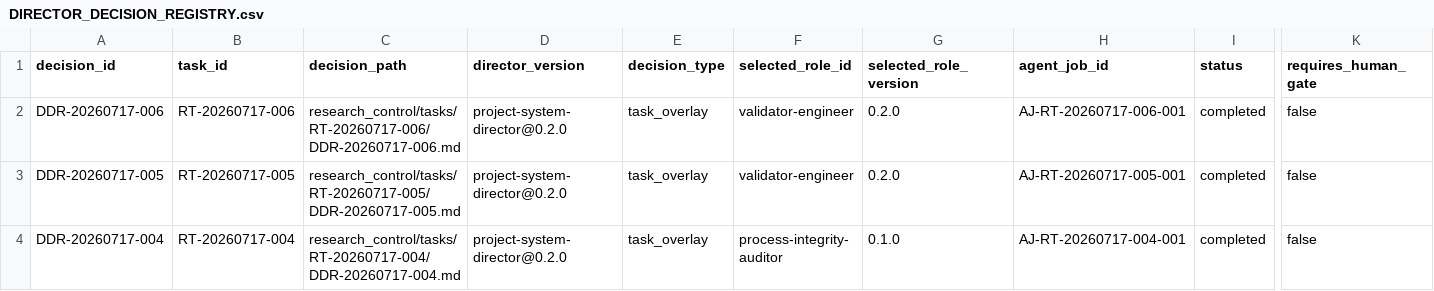
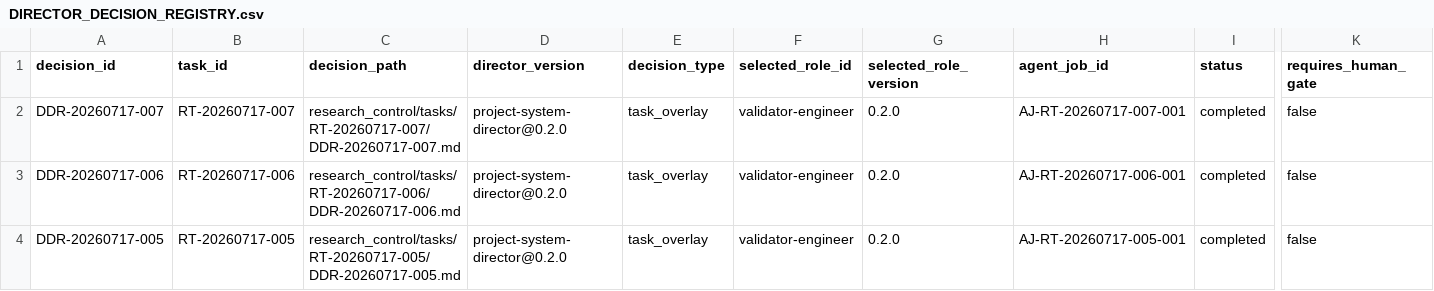
Before and after one commit to AngryOwlAI/The-AEther-Flow, a CSV file: registries/DIRECTOR_DECISION_REGISTRY.csv, drawn as a sheet; only a part is shown, gaps mark what is left out; the shorter side is filled out with more unchanged rows; rows hold the shown columns only; the diff names each change by its address in the sheet, - before the commit and + after, or states it on an @@ line.

Commit message:
Research control: RT-20260717-007 validator-engineer@0.2.0--RT-20260717-007 completion
Decision: DDR-20260717-007

AgentJob: AJ-RT-20260717-007-001

Handoff:

Summary: P8-T03 internal fingerprint-checked continuation receipts snapshots fixture boundaries live equivalence and stable validation with no ordinary research or physics change.

Validation: memory sync PASS; final memory core PASS; research-control PASS; diff allowlist PASS

Push: not performed

```diff
--- a/registries/DIRECTOR_DECISION_REGISTRY.csv
+++ b/registries/DIRECTOR_DECISION_REGISTRY.csv
+row 2: DDR-20260717-007 | RT-20260717-007 | research_control/tasks/RT-20260717-007/DDR-20260717-007.md | project-system-director@0.2.0 | task_overlay | validator-engineer | 0.2.0 | AJ-RT-20260717-007-001 | completed | false
```
Also changed, not shown: registries/MARKDOWN_SOURCE_REGISTRY.csv, registries/OBSIDIAN_VAULT_REGISTRY.csv, 29 other files.
